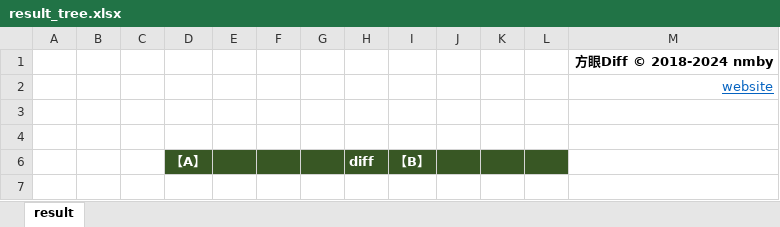
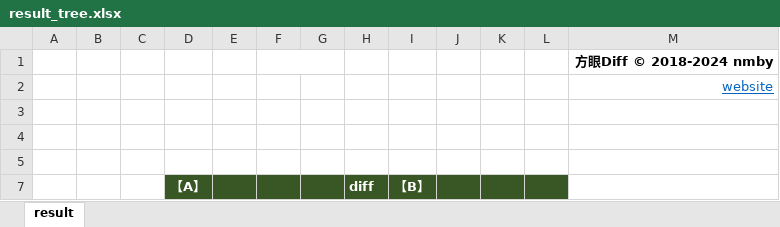
Before and after one commit to nmby/hogandiff4, an Excel workbook: xyz.hotchpotch.hogandiff/src/main/resources/result_tree.xlsx, sheet result, drawn as a sheet; values as stored, in another font and other column widths than the file's, no borders; conditional formats not drawn; the diff names each change by its address in the sheet, - before the commit and + after, or states it on an @@ line.

```diff
--- a/xyz.hotchpotch.hogandiff/src/main/resources/result_tree.xlsx (sheet result)
+++ b/xyz.hotchpotch.hogandiff/src/main/resources/result_tree.xlsx (sheet result)
+F1:G1 merged
+row 5: (empty)
```
Also changed, not shown: 1 other file.
